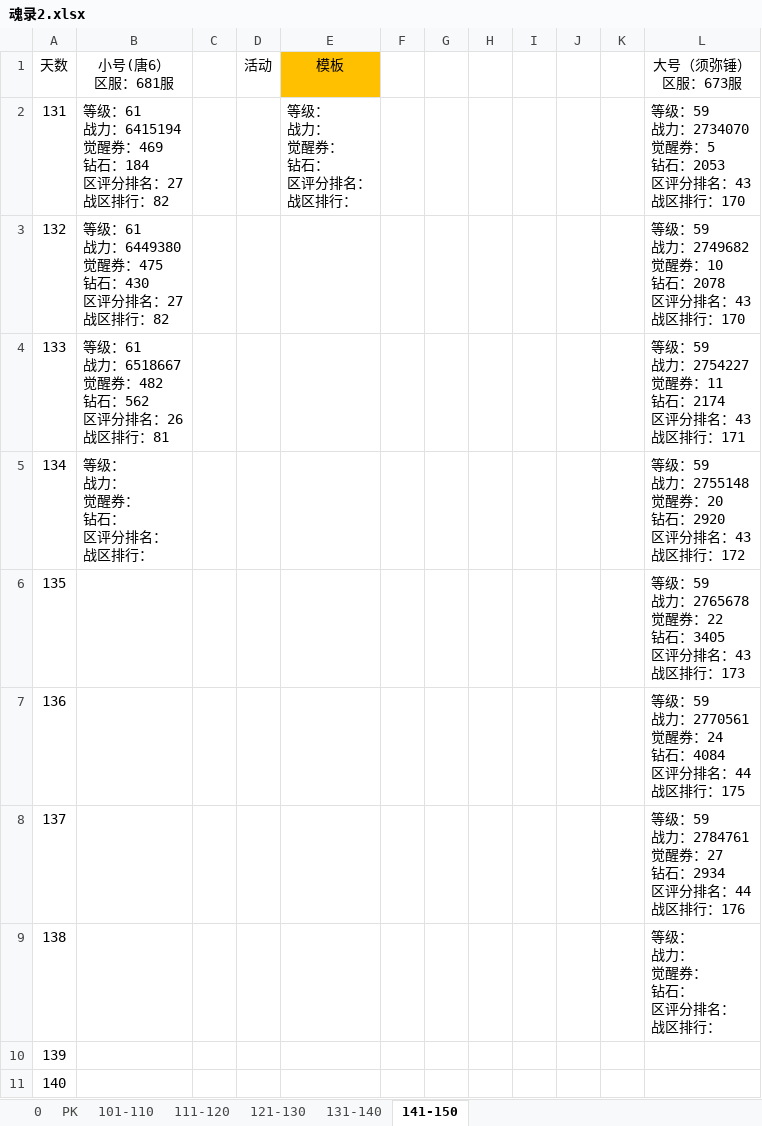
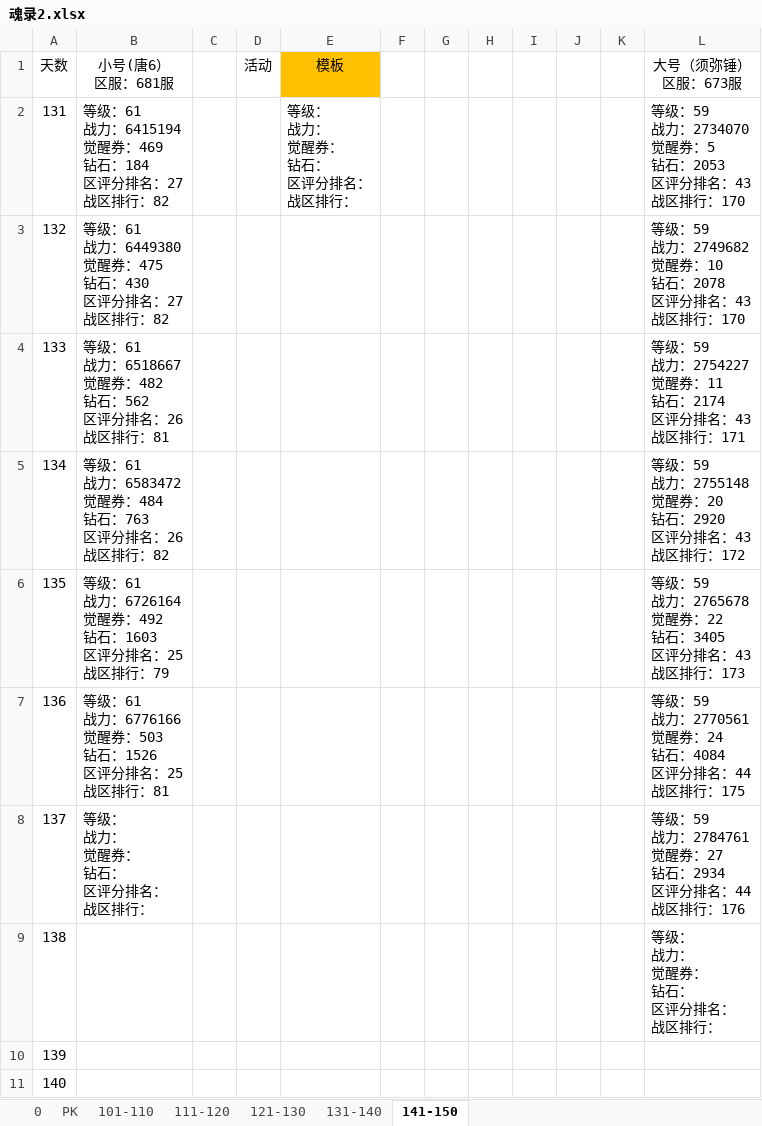
Before and after one commit to 1030821847/Person, an Excel workbook: 魂录2.xlsx, sheet 141-150, drawn as a sheet; only a part is shown; values as stored, in another font and other column widths than the file's, no borders; ↵ is a line break in a cell; the diff names each change by its address in the sheet, - before the commit and + after, or states it on an @@ line.

Commit message:
update

```diff
--- a/魂录2.xlsx (sheet 141-150)
+++ b/魂录2.xlsx (sheet 141-150)
-B5 (小号(唐6） 区服：681服): 等级： ↵ 战力： ↵ 觉醒券： ↵ 钻石： ↵ 区评分排名： ↵ 战区排行：
+B5 (小号(唐6） 区服：681服): 等级：61 ↵ 战力：6583472 ↵ 觉醒券：484 ↵ 钻石：763 ↵ 区评分排名：26 ↵ 战区排行：82
-B6 (小号(唐6） 区服：681服): (empty)
+B6 (小号(唐6） 区服：681服): 等级：61 ↵ 战力：6726164 ↵ 觉醒券：492 ↵ 钻石：1603 ↵ 区评分排名：25 ↵ 战区排行：79
-B7 (小号(唐6） 区服：681服): (empty)
+B7 (小号(唐6） 区服：681服): 等级：61 ↵ 战力：6776166 ↵ 觉醒券：503 ↵ 钻石：1526 ↵ 区评分排名：25 ↵ 战区排行：81
-B8 (小号(唐6） 区服：681服): (empty)
+B8 (小号(唐6） 区服：681服): 等级： ↵ 战力： ↵ 觉醒券： ↵ 钻石： ↵ 区评分排名： ↵ 战区排行：
```
